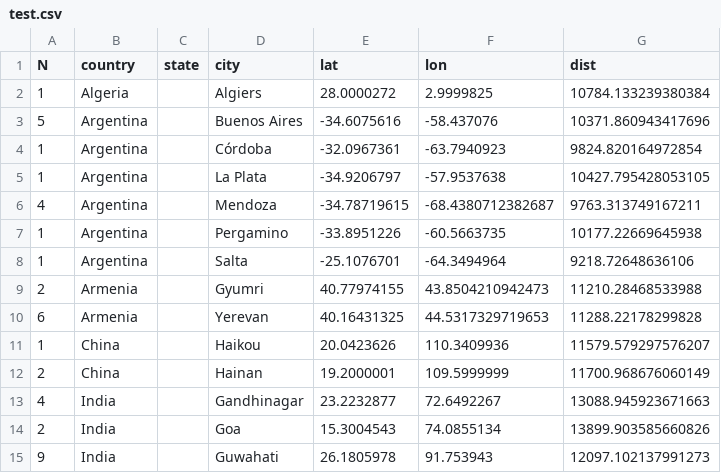
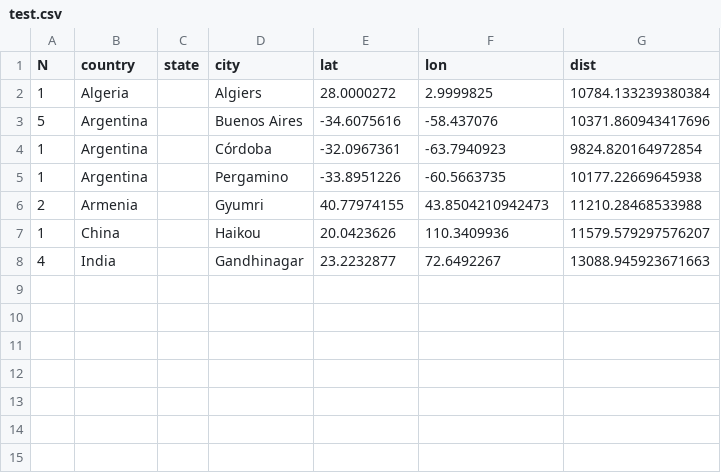
Before and after one commit to MuDuojiao/cwk2_SE-with-python, a CSV file: test.csv, drawn as a sheet.

Commit message:
Finish all the test tasks

```diff
--- a/test.csv
+++ b/test.csv
@@ -4,12 +4,5 @@ N,country,state,city,lat,lon,dist
 1,Argentina,,Córdoba,-32.0967361,-63.7940923,9824.820164972854
-1,Argentina,,La Plata,-34.9206797,-57.9537638,10427.795428053105
-4,Argentina,,Mendoza,-34.78719615,-68.4380712382687,9763.313749167211
 1,Argentina,,Pergamino,-33.8951226,-60.5663735,10177.22669645938
-1,Argentina,,Salta,-25.1076701,-64.3494964,9218.72648636106
 2,Armenia,,Gyumri,40.77974155,43.8504210942473,11210.28468533988
-6,Armenia,,Yerevan,40.16431325,44.5317329719653,11288.22178299828
 1,China,,Haikou,20.0423626,110.3409936,11579.579297576207
-2,China,,Hainan,19.2000001,109.5999999,11700.968676060149
 4,India,,Gandhinagar,23.2232877,72.6492267,13088.945923671663
-2,India,,Goa,15.3004543,74.0855134,13899.903585660826
-9,India,,Guwahati,26.1805978,91.753943,12097.102137991273
```
Also changed, not shown: 3 other files.
